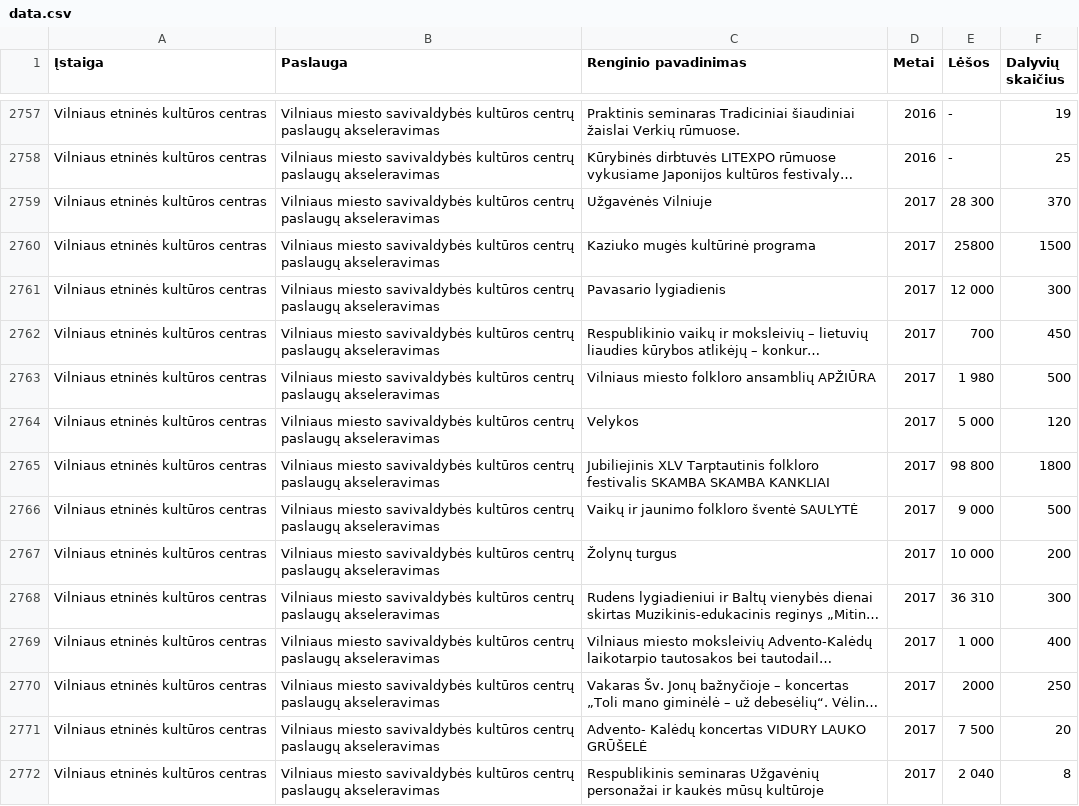
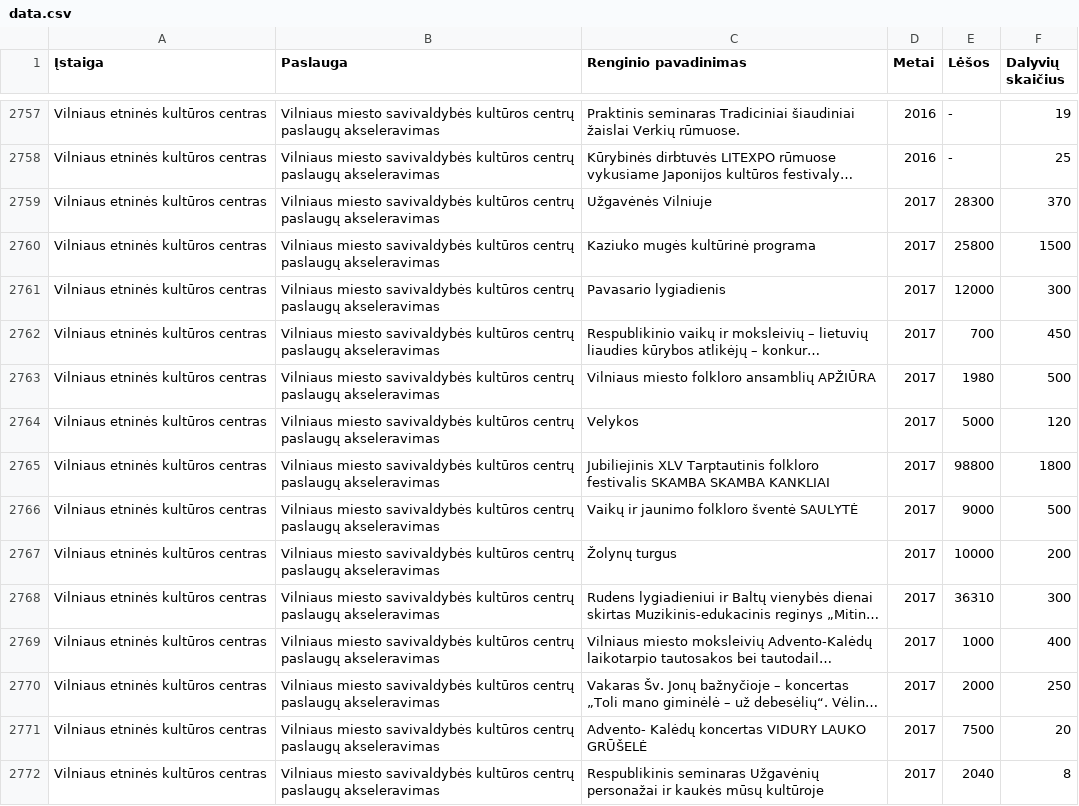
Before and after one commit to vilnius/cultural-events, a CSV file: data.csv, drawn as a sheet; only a part is shown, gaps mark what is left out; long unchanged cells end in …; the diff covers the shown part only; the diff names each change by its address in the sheet, - before the commit and + after, or states it on an @@ line.

```diff
--- a/data.csv
+++ b/data.csv
-E2759 (Lėšos): 28 300
+E2759 (Lėšos): 28300
-E2761 (Lėšos): 12 000
+E2761 (Lėšos): 12000
-E2763 (Lėšos): 1 980
+E2763 (Lėšos): 1980
-E2764 (Lėšos): 5 000
+E2764 (Lėšos): 5000
-E2765 (Lėšos): 98 800
+E2765 (Lėšos): 98800
-E2766 (Lėšos): 9 000
+E2766 (Lėšos): 9000
-E2767 (Lėšos): 10 000
+E2767 (Lėšos): 10000
-E2768 (Lėšos): 36 310
+E2768 (Lėšos): 36310
-E2769 (Lėšos): 1 000
+E2769 (Lėšos): 1000
-E2771 (Lėšos): 7 500
+E2771 (Lėšos): 7500
-E2772 (Lėšos): 2 040
+E2772 (Lėšos): 2040
```
Also changed, not shown: 64 edited cells elsewhere in this file.
